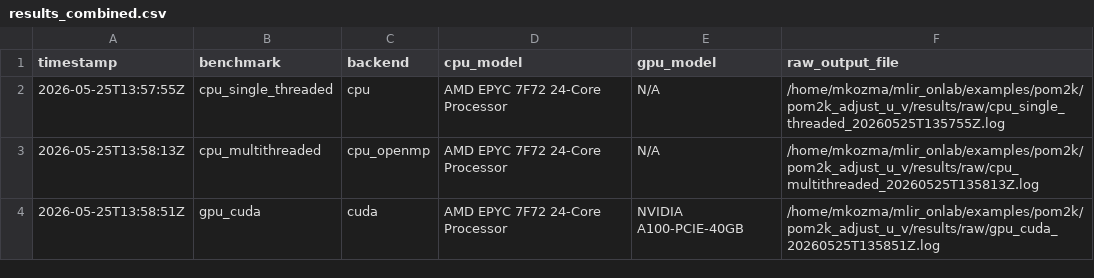
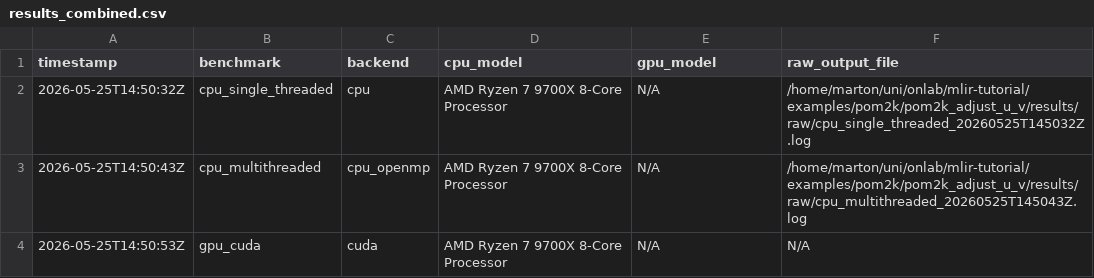
Before and after one commit to kozmamarton/mlir_onlab, a CSV file: examples/pom2k/pom2k_adjust_u_v/results/results_combined.csv, drawn as a sheet.

```diff
--- a/examples/pom2k/pom2k_adjust_u_v/results/results_combined.csv
+++ b/examples/pom2k/pom2k_adjust_u_v/results/results_combined.csv
@@ -1,4 +1,4 @@
 timestamp,benchmark,backend,cpu_model,gpu_model,raw_output_file
-"2026-05-25T13:57:55Z","cpu_single_threaded","cpu","AMD EPYC 7F72 24-Core Processor","N/A","/home/mkozma/mlir_onlab/examples/pom2k/pom2k_adjust_u_v/results/raw/cpu_single_threaded_20260525T135755Z.log"
-"2026-05-25T13:58:13Z","cpu_multithreaded","cpu_openmp","AMD EPYC 7F72 24-Core Processor","N/A","/home/mkozma/mlir_onlab/examples/pom2k/pom2k_adjust_u_v/results/raw/cpu_multithreaded_20260525T135813Z.log"
-"2026-05-25T13:58:51Z","gpu_cuda","cuda","AMD EPYC 7F72 24-Core Processor","NVIDIA A100-PCIE-40GB","/home/mkozma/mlir_onlab/examples/pom2k/pom2k_adjust_u_v/results/raw/gpu_cuda_20260525T135851Z.log"
+"2026-05-25T14:50:32Z","cpu_single_threaded","cpu","AMD Ryzen 7 9700X 8-Core Processor","N/A","/home/marton/uni/onlab/mlir-tutorial/examples/pom2k/pom2k_adjust_u_v/results/raw/cpu_single_threaded_20260525T145032Z.log"
+"2026-05-25T14:50:43Z","cpu_multithreaded","cpu_openmp","AMD Ryzen 7 9700X 8-Core Processor","N/A","/home/marton/uni/onlab/mlir-tutorial/examples/pom2k/pom2k_adjust_u_v/results/raw/cpu_multithreaded_20260525T145043Z.log"
+"2026-05-25T14:50:53Z","gpu_cuda","cuda","AMD Ryzen 7 9700X 8-Core Processor","N/A","N/A"
```
Also changed, not shown: examples/pom2k/pom2k_ext_add_ad_2d/results/results_combined.csv, 45 other files.
